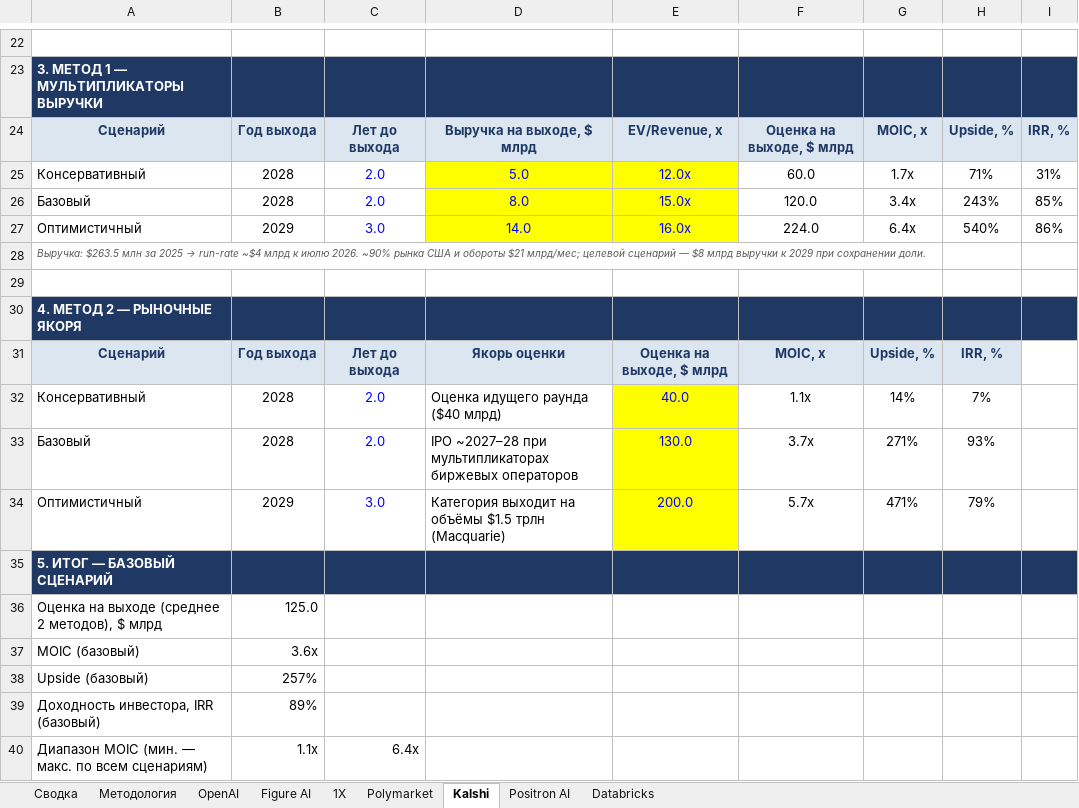
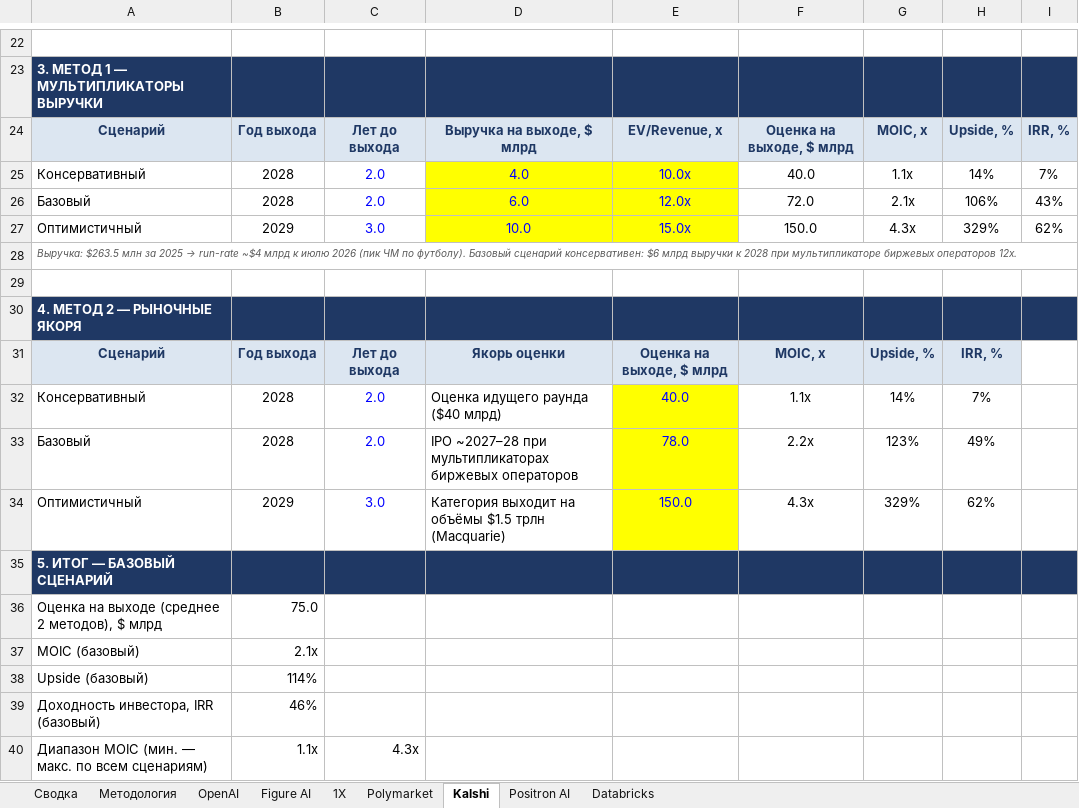
Before and after one commit to Tashamet/my-first-blog, an Excel workbook: investment-pipeline/Veligera_Pipeline_Upside_Model.xlsx, sheet Kalshi, drawn as a sheet; only a part is shown, gaps mark what is left out; values as stored, in another font and other column widths than the file's, no borders; the diff covers the shown part only; the diff names each change by its address in the sheet, - before the commit and + after, or states it on an @@ line.

```diff
--- a/investment-pipeline/Veligera_Pipeline_Upside_Model.xlsx (sheet Kalshi)
+++ b/investment-pipeline/Veligera_Pipeline_Upside_Model.xlsx (sheet Kalshi)
-D25: 5.0
+D25: 4.0
-E25: 12.0x
+E25: 10.0x
-F25: 60.0
+F25: 40.0
-G25: 1.7x
+G25: 1.1x
-H25: 71%
+H25: 14%
-I25: 31%
+I25: 7%
-D26: 8.0
+D26: 6.0
-E26: 15.0x
+E26: 12.0x
-F26: 120.0
+F26: 72.0
-G26: 3.4x
+G26: 2.1x
-H26: 243%
+H26: 106%
-I26: 85%
+I26: 43%
-D27: 14.0
+D27: 10.0
-E27: 16.0x
+E27: 15.0x
-F27: 224.0
+F27: 150.0
-G27: 6.4x
+G27: 4.3x
-H27: 540%
+H27: 329%
-I27: 86%
+I27: 62%
-A28: …к июлю 2026. ~90% рынка США и обороты $21 млрд/мес; целевой сценарий — $8 млрд выручки к 2029 при сохранении доли.
+A28: …к июлю 2026 (пик ЧМ по футболу). Базовый сценарий консервативен: $6 млрд выручки к 2028 при мультипликаторе биржевых операторов 12x.
-E33: 130.0
+E33: 78.0
-F33: 3.7x
+F33: 2.2x
-G33: 271%
+G33: 123%
-H33: 93%
+H33: 49%
-E34: 200.0
+E34: 150.0
-F34: 5.7x
+F34: 4.3x
-G34: 471%
+G34: 329%
-H34: 79%
+H34: 62%
-B36: 125.0
+B36: 75.0
-B37: 3.6x
+B37: 2.1x
-B38: 257%
+B38: 114%
-B39: 89%
+B39: 46%
-C40: 6.4x
+C40: 4.3x
```
Also changed, not shown: 1 edited cell elsewhere in this sheet, sheet 1X, sheet Сводка.
